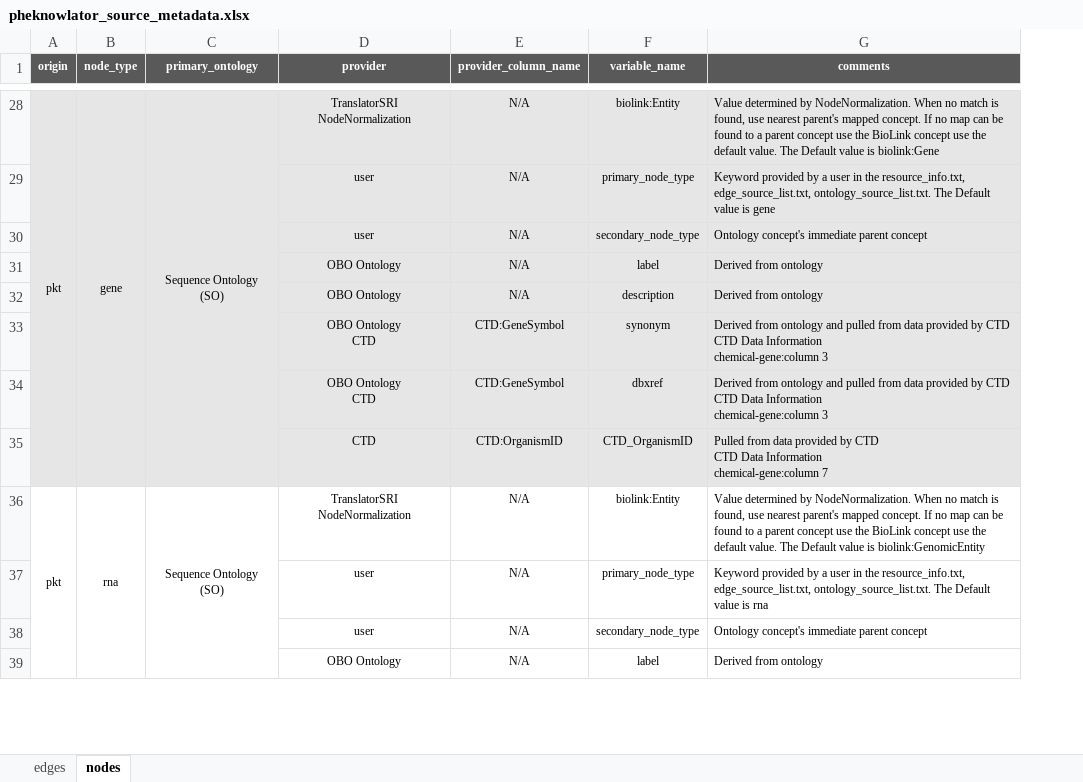
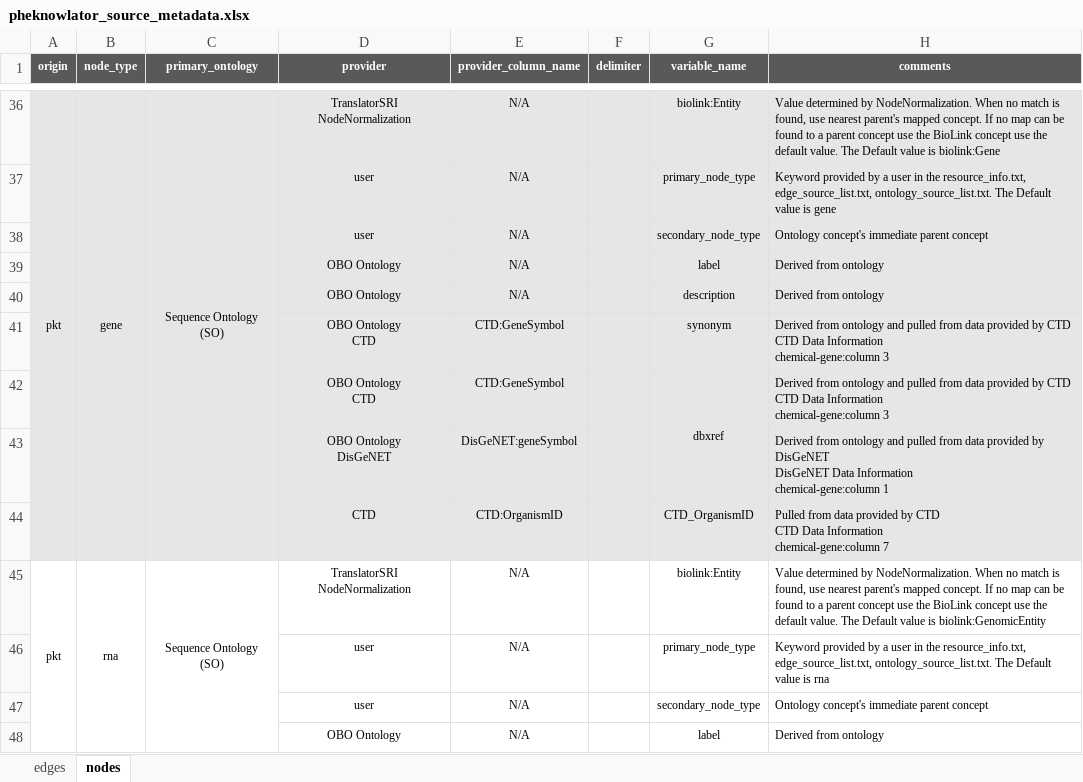
Before and after one commit to callahantiff/PheKnowLator, an Excel workbook: resources/pheknowlator_source_metadata.xlsx, sheet nodes, drawn as a sheet; only a part is shown, gaps mark what is left out; values as stored, in another font and other column widths than the file's, no borders; addresses are those after the commit; ↵ is a line break in a cell; the diff covers the shown part only; the diff names each change by its address in the sheet, - before the commit and + after, or states it on an @@ line.

Commit message:
gene-disease/phenotype

```diff
--- a/resources/pheknowlator_source_metadata.xlsx (sheet nodes)
+++ b/resources/pheknowlator_source_metadata.xlsx (sheet nodes)
+column F (delimiter), empty
+G42:G43 merged
+row 43:  |  |  | OBO Ontology ↵ DisGeNET | DisGeNET:geneSymbol |  |  | Derived from ontology and pulled from data provided by DisGeNET ↵ DisGeNET Data Information ↵ chemical-gene:column 1
```
Also changed, not shown: 8 added rows and merged cells elsewhere in this sheet, sheet edges.
